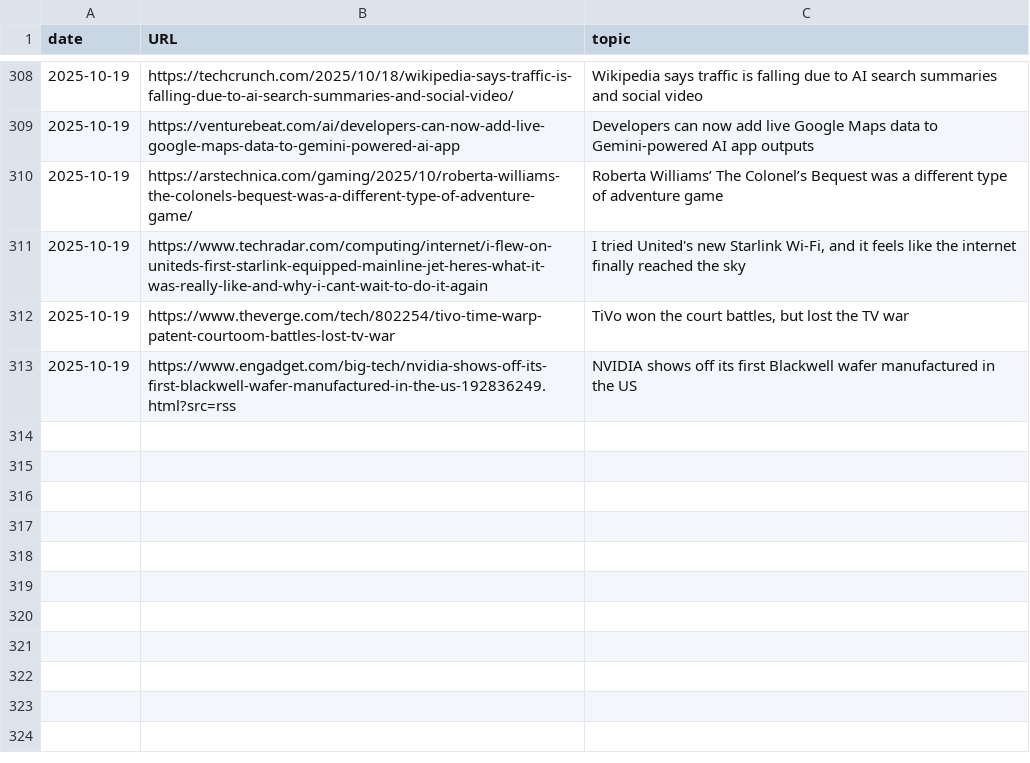
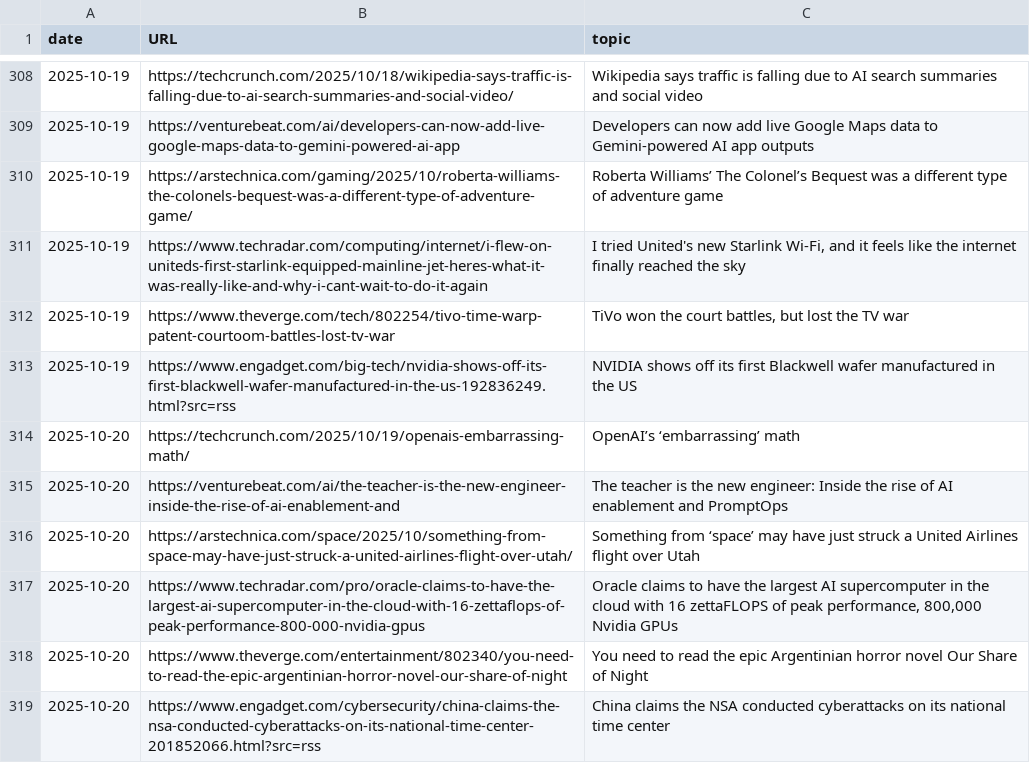
Before and after one commit to cheoljoo/english, a CSV file: database.csv, drawn as a sheet; only a part is shown, gaps mark what is left out; the diff names each change by its address in the sheet, - before the commit and + after, or states it on an @@ line.

```diff
--- a/database.csv
+++ b/database.csv
+row 314: 2025-10-20 | https://techcrunch.com/2025/10/19/openais-embarrassing-math/ | OpenAI’s ‘embarrassing’ math
+row 315: 2025-10-20 | https://venturebeat.com/ai/the-teacher-is-the-new-engineer-inside-the-rise-of-ai-enablement-and | The teacher is the new engineer: Inside the rise of AI enablement and PromptOps
+row 316: 2025-10-20 | https://arstechnica.com/space/2025/10/something-from-space-may-have-just-struck-a-united-airlines-flight-over-utah/ | Something from ‘space’ may have just struck a United Airlines flight over Utah
+row 317: 2025-10-20 | https://www.techradar.com/pro/oracle-claims-to-have-the-largest-ai-supercomputer-in-the-cloud-with-16-zettaflops-of-peak-performance-800-000-nvidia-gpus | Oracle claims to have the largest AI supercomputer in the cloud with 16 zettaFLOPS of peak performance, 800,000 Nvidia GPUs
+row 318: 2025-10-20 | https://www.theverge.com/entertainment/802340/you-need-to-read-the-epic-argentinian-horror-novel-our-share-of-night | You need to read the epic Argentinian horror novel Our Share of Night
+row 319: 2025-10-20 | https://www.engadget.com/cybersecurity/china-claims-the-nsa-conducted-cyberattacks-on-its-national-time-center-201852066.html?src=rss | China claims the NSA conducted cyberattacks on its national time center
```
Also changed, not shown: 1 other file.
